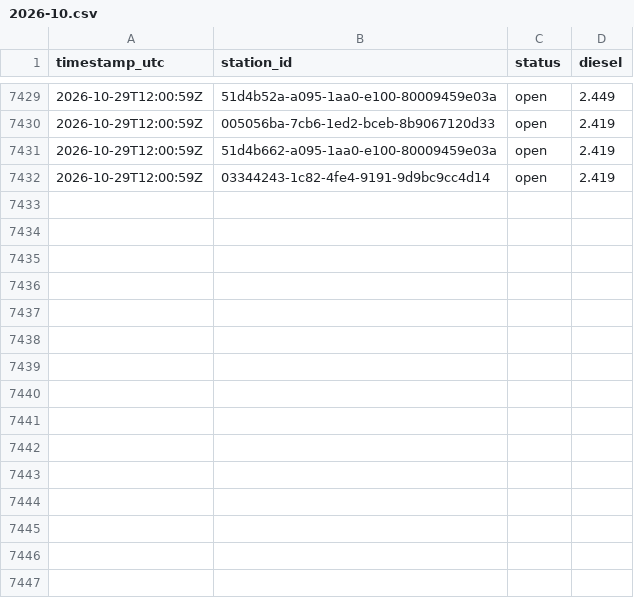
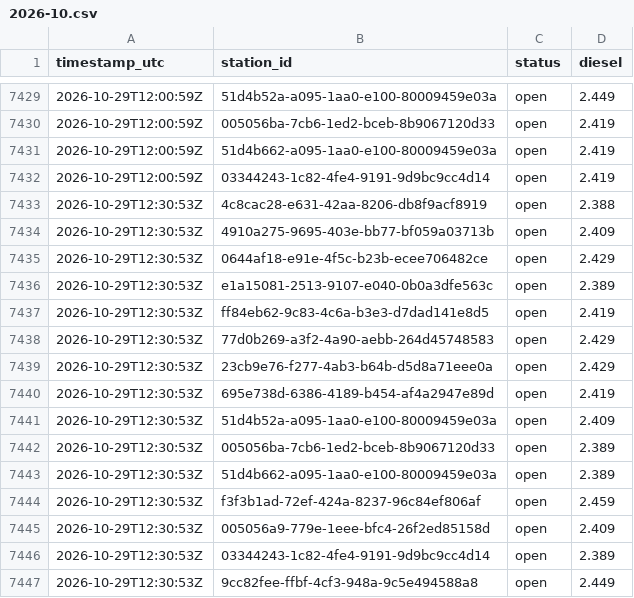
Before and after one commit to Hannibal2404/Tanken, a CSV file: data/prices/2026-10.csv, drawn as a sheet; only a part is shown, gaps mark what is left out.

```diff
--- a/data/prices/2026-10.csv
+++ b/data/prices/2026-10.csv
@@ -7432 +7432,16 @@ timestamp_utc,station_id,status,diesel
 2026-10-29T12:00:59Z,03344243-1c82-4fe4-9191-9d9bc9cc4d14,open,2.419
+2026-10-29T12:30:53Z,4c8cac28-e631-42aa-8206-db8f9acf8919,open,2.388
+2026-10-29T12:30:53Z,4910a275-9695-403e-bb77-bf059a03713b,open,2.409
+2026-10-29T12:30:53Z,0644af18-e91e-4f5c-b23b-ecee706482ce,open,2.429
+2026-10-29T12:30:53Z,e1a15081-2513-9107-e040-0b0a3dfe563c,open,2.389
+2026-10-29T12:30:53Z,ff84eb62-9c83-4c6a-b3e3-d7dad141e8d5,open,2.419
+2026-10-29T12:30:53Z,77d0b269-a3f2-4a90-aebb-264d45748583,open,2.429
+2026-10-29T12:30:53Z,23cb9e76-f277-4ab3-b64b-d5d8a71eee0a,open,2.429
+2026-10-29T12:30:53Z,695e738d-6386-4189-b454-af4a2947e89d,open,2.419
+2026-10-29T12:30:53Z,51d4b52a-a095-1aa0-e100-80009459e03a,open,2.409
+2026-10-29T12:30:53Z,005056ba-7cb6-1ed2-bceb-8b9067120d33,open,2.389
+2026-10-29T12:30:53Z,51d4b662-a095-1aa0-e100-80009459e03a,open,2.389
+2026-10-29T12:30:53Z,f3f3b1ad-72ef-424a-8237-96c84ef806af,open,2.459
+2026-10-29T12:30:53Z,005056a9-779e-1eee-bfc4-26f2ed85158d,open,2.409
+2026-10-29T12:30:53Z,03344243-1c82-4fe4-9191-9d9bc9cc4d14,open,2.389
+2026-10-29T12:30:53Z,9cc82fee-ffbf-4cf3-948a-9c5e494588a8,open,2.449
```
Also changed, not shown: 1 other file.
